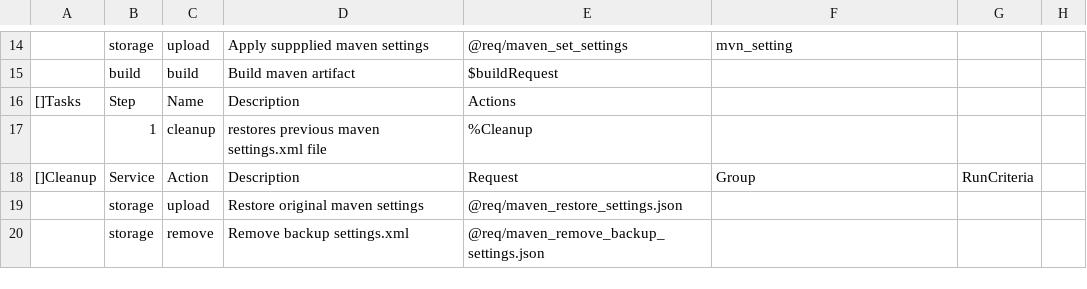
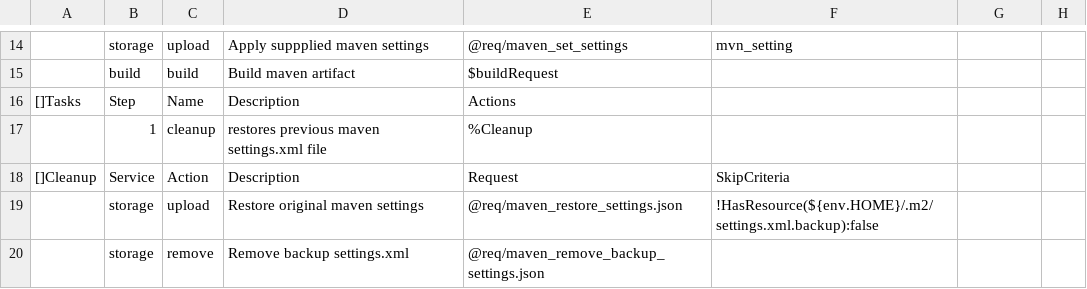
Before and after one commit to viant/endly, a CSV file: workflow/vc_maven_module_build.csv, drawn as a sheet; only a part is shown, gaps mark what is left out; the diff names each change by its address in the sheet, - before the commit and + after, or states it on an @@ line.

Commit message:
added SkipCriteria to check if maven settings.xml needs to be rolled back

```diff
--- a/workflow/vc_maven_module_build.csv
+++ b/workflow/vc_maven_module_build.csv
-F18: Group
+F18: SkipCriteria
-G18: RunCriteria
+G18: (empty)
-F19: (empty)
+F19: !HasResource(${env.HOME}/.m2/settings.xml.backup):false
```
